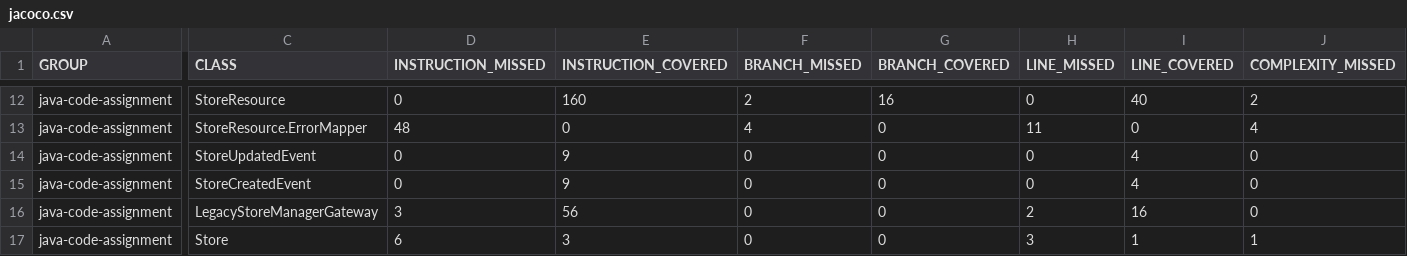
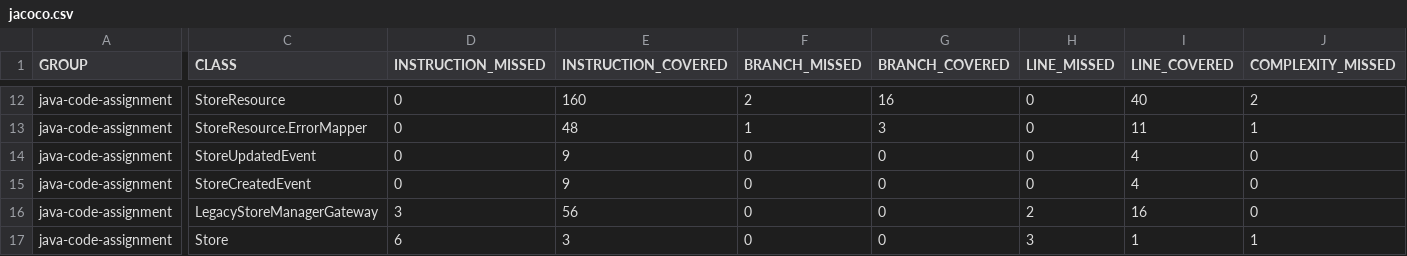
Before and after one commit to ezhilking123/Assignment, a CSV file: target/jacoco-report/jacoco.csv, drawn as a sheet; only a part is shown, gaps mark what is left out; the diff covers the shown part only; the diff names each change by its address in the sheet, - before the commit and + after, or states it on an @@ line.

```diff
--- a/target/jacoco-report/jacoco.csv
+++ b/target/jacoco-report/jacoco.csv
-D13 (INSTRUCTION_MISSED): 48
+D13 (INSTRUCTION_MISSED): 0
-E13 (INSTRUCTION_COVERED): 0
+E13 (INSTRUCTION_COVERED): 48
-F13 (BRANCH_MISSED): 4
+F13 (BRANCH_MISSED): 1
-G13 (BRANCH_COVERED): 0
+G13 (BRANCH_COVERED): 3
-H13 (LINE_MISSED): 11
+H13 (LINE_MISSED): 0
-I13 (LINE_COVERED): 0
+I13 (LINE_COVERED): 11
-J13 (COMPLEXITY_MISSED): 4
+J13 (COMPLEXITY_MISSED): 1
```
Also changed, not shown: 31 edited cells elsewhere in this file, 48 other files.
